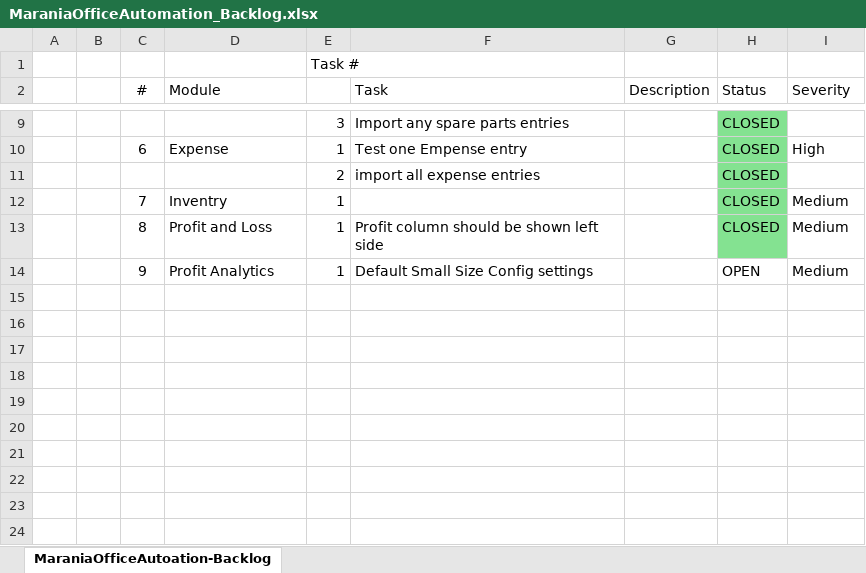
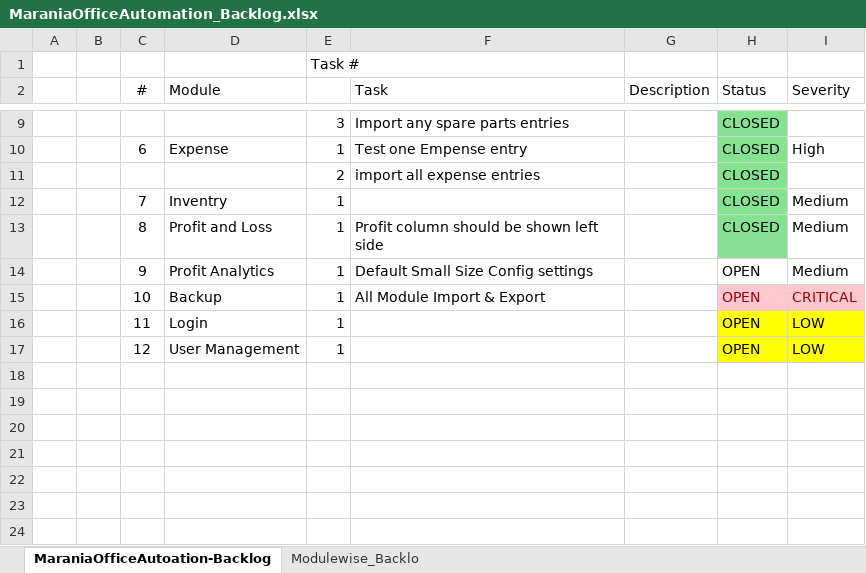
Before and after one commit to hencilpeter/projects, an Excel workbook: PythonProjects/marania_invoice_venv/MaraniaOfficeAutomation_Backlog.xlsx, sheet MaraniaOfficeAutoation-Backlog, drawn as a sheet; only a part is shown, gaps mark what is left out; values as stored, in another font and other column widths than the file's, no borders; the diff names each change by its address in the sheet, - before the commit and + after, or states it on an @@ line.

```diff
--- a/PythonProjects/marania_invoice_venv/MaraniaOfficeAutomation_Backlog.xlsx (sheet MaraniaOfficeAutoation-Backlog)
+++ b/PythonProjects/marania_invoice_venv/MaraniaOfficeAutomation_Backlog.xlsx (sheet MaraniaOfficeAutoation-Backlog)
+sheet tab: Modulewise_Backlo
-row 15: (empty)
+row 15:  |  | 10 | Backup | 1 | All Module Import & Export |  | OPEN | CRITICAL
-H15:I15 fill: none
+H15:I15 fill: #FFC7CE
-row 16: (empty)
+row 16:  |  | 11 | Login | 1 |  |  | OPEN | LOW
-H16:I17 fill: none
+H16:I17 fill: #FFFF00
-row 17: (empty)
+row 17:  |  | 12 | User Management | 1 |  |  | OPEN | LOW
```
Also changed, not shown: 11 other files.
